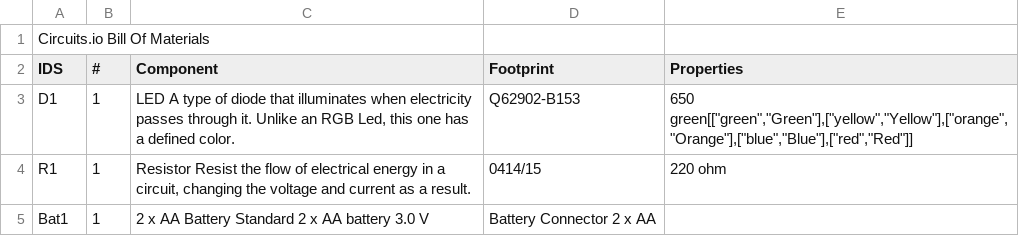
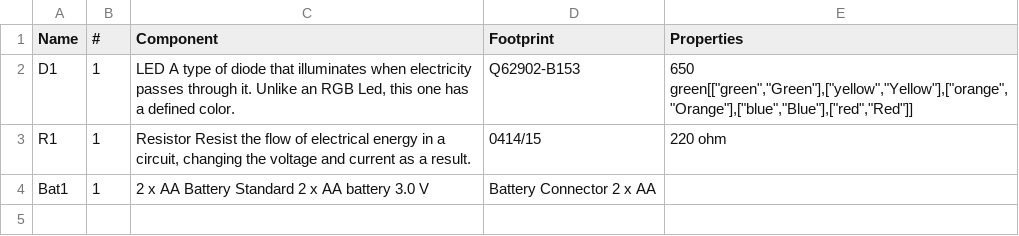
Before and after one commit to toransahu/iotdemo, a CSV file: circuits-bom1468489690.csv, drawn as a sheet; removed rows and columns are numbered as before the commit, all else as after; the diff names each change by its address in the sheet, - before the commit and + after, or states it on an @@ line.

Commit message:
Add files via upload

```diff
--- a/circuits-bom1468489690.csv
+++ b/circuits-bom1468489690.csv
-row 1: Circuits.io Bill Of Materials
-A1: IDS
+A1: Name
```
